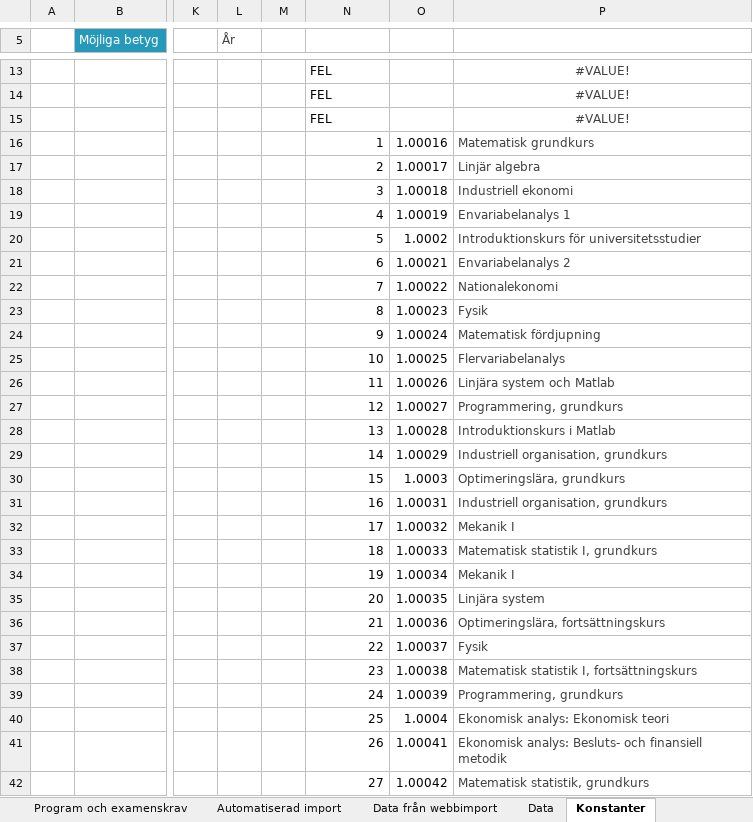
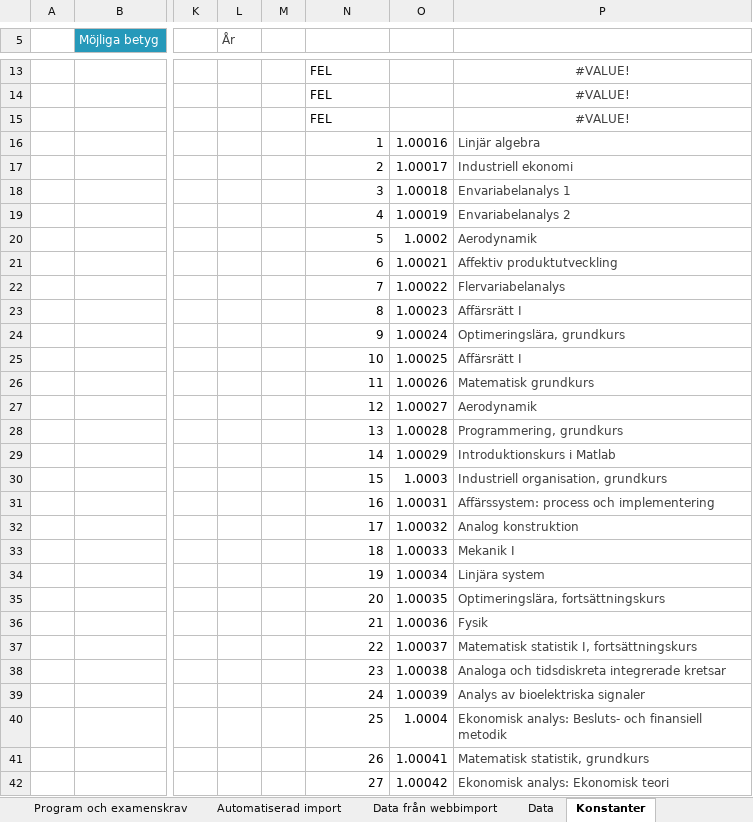
Before and after one commit to TobiasGenborg/Credit-tracker, an Excel workbook: Credit-tracker for LITH.xlsm, sheet Konstanter, drawn as a sheet; only a part is shown, gaps mark what is left out; values as stored, in another font and other column widths than the file's, no borders; table styles not drawn; the diff covers the shown part only; the diff names each change by its address in the sheet, - before the commit and + after, or states it on an @@ line.

```diff
--- a/Credit-tracker for LITH.xlsm (sheet Konstanter)
+++ b/Credit-tracker for LITH.xlsm (sheet Konstanter)
-P16 (NAME): Matematisk grundkurs
+P16 (NAME): Linjär algebra
-P17 (NAME): Linjär algebra
+P17 (NAME): Industriell ekonomi
-P18 (NAME): Industriell ekonomi
+P18 (NAME): Envariabelanalys 1
-P19 (NAME): Envariabelanalys 1
+P19 (NAME): Envariabelanalys 2
-P20 (NAME): Introduktionskurs för universitetsstudier
+P20 (NAME): Aerodynamik
-P21 (NAME): Envariabelanalys 2
+P21 (NAME): Affektiv produktutveckling
-P22 (NAME): Nationalekonomi
+P22 (NAME): Flervariabelanalys
-P23 (NAME): Fysik
+P23 (NAME): Affärsrätt I
-P24 (NAME): Matematisk fördjupning
+P24 (NAME): Optimeringslära, grundkurs
-P25 (NAME): Flervariabelanalys
+P25 (NAME): Affärsrätt I
-P26 (NAME): Linjära system och Matlab
+P26 (NAME): Matematisk grundkurs
-P27 (NAME): Programmering, grundkurs
+P27 (NAME): Aerodynamik
-P28 (NAME): Introduktionskurs i Matlab
+P28 (NAME): Programmering, grundkurs
-P29 (NAME): Industriell organisation, grundkurs
+P29 (NAME): Introduktionskurs i Matlab
-P30 (NAME): Optimeringslära, grundkurs
+P30 (NAME): Industriell organisation, grundkurs
-P31 (NAME): Industriell organisation, grundkurs
+P31 (NAME): Affärssystem: process och implementering
-P32 (NAME): Mekanik I
+P32 (NAME): Analog konstruktion
-P33 (NAME): Matematisk statistik I, grundkurs
+P33 (NAME): Mekanik I
-P34 (NAME): Mekanik I
+P34 (NAME): Linjära system
-P35 (NAME): Linjära system
+P35 (NAME): Optimeringslära, fortsättningskurs
-P36 (NAME): Optimeringslära, fortsättningskurs
+P36 (NAME): Fysik
-P37 (NAME): Fysik
+P37 (NAME): Matematisk statistik I, fortsättningskurs
-P38 (NAME): Matematisk statistik I, fortsättningskurs
+P38 (NAME): Analoga och tidsdiskreta integrerade kretsar
-P39 (NAME): Programmering, grundkurs
+P39 (NAME): Analys av bioelektriska signaler
-P40 (NAME): Ekonomisk analys: Ekonomisk teori
+P40 (NAME): Ekonomisk analys: Besluts- och finansiell metodik
-P41 (NAME): Ekonomisk analys: Besluts- och finansiell metodik
+P41 (NAME): Matematisk statistik, grundkurs
-P42 (NAME): Matematisk statistik, grundkurs
+P42 (NAME): Ekonomisk analys: Ekonomisk teori
```
Also changed, not shown: 112 edited cells elsewhere in this sheet, sheet Programkurser, sheet Data, sheet Sammanställning, sheet Ditt informationsblad, sheet Examenskrav, sheet Automatiserad import, 1 more sheet, formulas that keep their value, hidden cells, charts or pictures.
